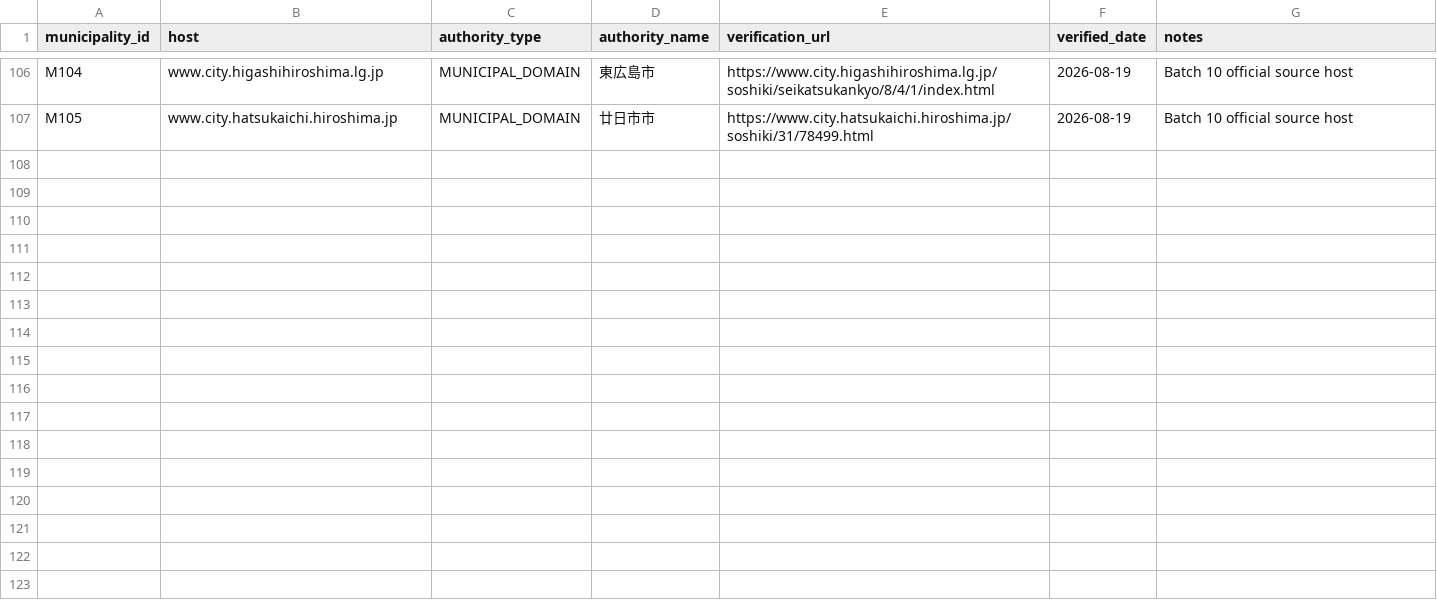
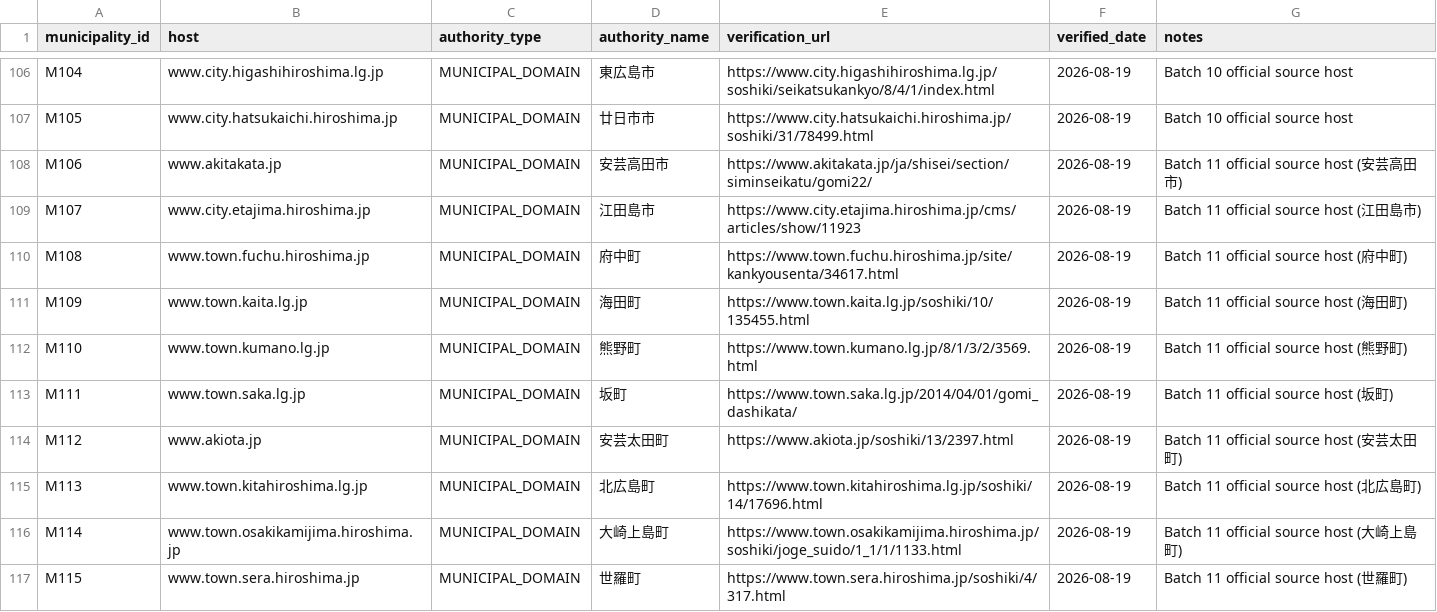
Before and after one commit to testeste55555/Separate-garbage, a CSV file: data/master/02_official_domain_registry.csv, drawn as a sheet; only a part is shown, gaps mark what is left out; the diff names each change by its address in the sheet, - before the commit and + after, or states it on an @@ line.

```diff
--- a/data/master/02_official_domain_registry.csv
+++ b/data/master/02_official_domain_registry.csv
+row 108: M106 | www.akitakata.jp | MUNICIPAL_DOMAIN | 安芸高田市 | https://www.akitakata.jp/ja/shisei/section/siminseikatu/gomi22/ | 2026-08-19 | Batch 11 official source host (安芸高田市)
+row 109: M107 | www.city.etajima.hiroshima.jp | MUNICIPAL_DOMAIN | 江田島市 | https://www.city.etajima.hiroshima.jp/cms/articles/show/11923 | 2026-08-19 | Batch 11 official source host (江田島市)
+row 110: M108 | www.town.fuchu.hiroshima.jp | MUNICIPAL_DOMAIN | 府中町 | https://www.town.fuchu.hiroshima.jp/site/kankyousenta/34617.html | 2026-08-19 | Batch 11 official source host (府中町)
+row 111: M109 | www.town.kaita.lg.jp | MUNICIPAL_DOMAIN | 海田町 | https://www.town.kaita.lg.jp/soshiki/10/135455.html | 2026-08-19 | Batch 11 official source host (海田町)
+row 112: M110 | www.town.kumano.lg.jp | MUNICIPAL_DOMAIN | 熊野町 | https://www.town.kumano.lg.jp/8/1/3/2/3569.html | 2026-08-19 | Batch 11 official source host (熊野町)
+row 113: M111 | www.town.saka.lg.jp | MUNICIPAL_DOMAIN | 坂町 | https://www.town.saka.lg.jp/2014/04/01/gomi_dashikata/ | 2026-08-19 | Batch 11 official source host (坂町)
+row 114: M112 | www.akiota.jp | MUNICIPAL_DOMAIN | 安芸太田町 | https://www.akiota.jp/soshiki/13/2397.html | 2026-08-19 | Batch 11 official source host (安芸太田町)
+row 115: M113 | www.town.kitahiroshima.lg.jp | MUNICIPAL_DOMAIN | 北広島町 | https://www.town.kitahiroshima.lg.jp/soshiki/14/17696.html | 2026-08-19 | Batch 11 official source host (北広島町)
+row 116: M114 | www.town.osakikamijima.hiroshima.jp | MUNICIPAL_DOMAIN | 大崎上島町 | https://www.town.osakikamijima.hiroshima.jp/soshiki/joge_suido/1_1/1/1133.html | 2026-08-19 | Batch 11 official source host (大崎上島町)
+row 117: M115 | www.town.sera.hiroshima.jp | MUNICIPAL_DOMAIN | 世羅町 | https://www.town.sera.hiroshima.jp/soshiki/4/317.html | 2026-08-19 | Batch 11 official source host (世羅町)
```
Also changed, not shown: data/research/03_sources_master.csv, data/research/06_qa_log.csv, 13 other files.
